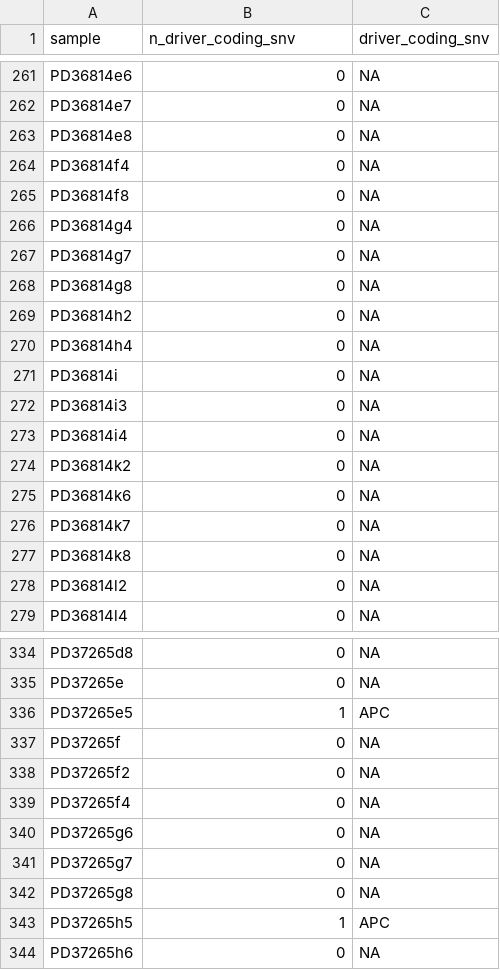
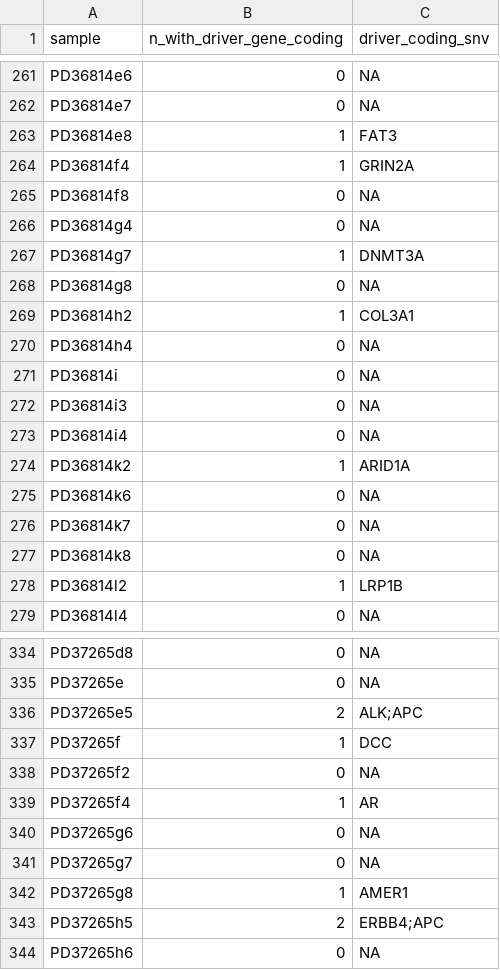
Before and after one commit to laurelhiatt/SEMIColon, a CSV file: scripts/pks/colibactin_driver_coding_gene_snvs.csv, drawn as a sheet; only a part is shown, gaps mark what is left out; the diff covers the shown part only.

```diff
--- a/scripts/pks/colibactin_driver_coding_gene_snvs.csv
+++ b/scripts/pks/colibactin_driver_coding_gene_snvs.csv
@@ -1 +1 @@
-"sample","n_driver_coding_snv","driver_coding_snv"
+"sample","n_with_driver_gene_coding","driver_coding_snv"
@@ -262,9 +262,9 @@
 "PD36814e7",0,NA
-"PD36814e8",0,NA
-"PD36814f4",0,NA
+"PD36814e8",1,"FAT3"
+"PD36814f4",1,"GRIN2A"
 "PD36814f8",0,NA
 "PD36814g4",0,NA
-"PD36814g7",0,NA
+"PD36814g7",1,"DNMT3A"
 "PD36814g8",0,NA
-"PD36814h2",0,NA
+"PD36814h2",1,"COL3A1"
 "PD36814h4",0,NA
@@ -273,3 +273,3 @@
 "PD36814i4",0,NA
-"PD36814k2",0,NA
+"PD36814k2",1,"ARID1A"
 "PD36814k6",0,NA
@@ -277,3 +277,3 @@
 "PD36814k8",0,NA
-"PD36814l2",0,NA
+"PD36814l2",1,"LRP1B"
 "PD36814l4",0,NA
@@ -335,10 +335,10 @@
 "PD37265e",0,NA
-"PD37265e5",1,"APC"
-"PD37265f",0,NA
+"PD37265e5",2,"ALK;APC"
+"PD37265f",1,"DCC"
 "PD37265f2",0,NA
-"PD37265f4",0,NA
+"PD37265f4",1,"AR"
 "PD37265g6",0,NA
 "PD37265g7",0,NA
-"PD37265g8",0,NA
-"PD37265h5",1,"APC"
+"PD37265g8",1,"AMER1"
+"PD37265h5",2,"ERBB4;APC"
 "PD37265h6",0,NA
```
Also changed, not shown: 156 edited cells elsewhere in this file, scripts/pks/colibactin_driver_gene_IDs.csv, 3 other files.
